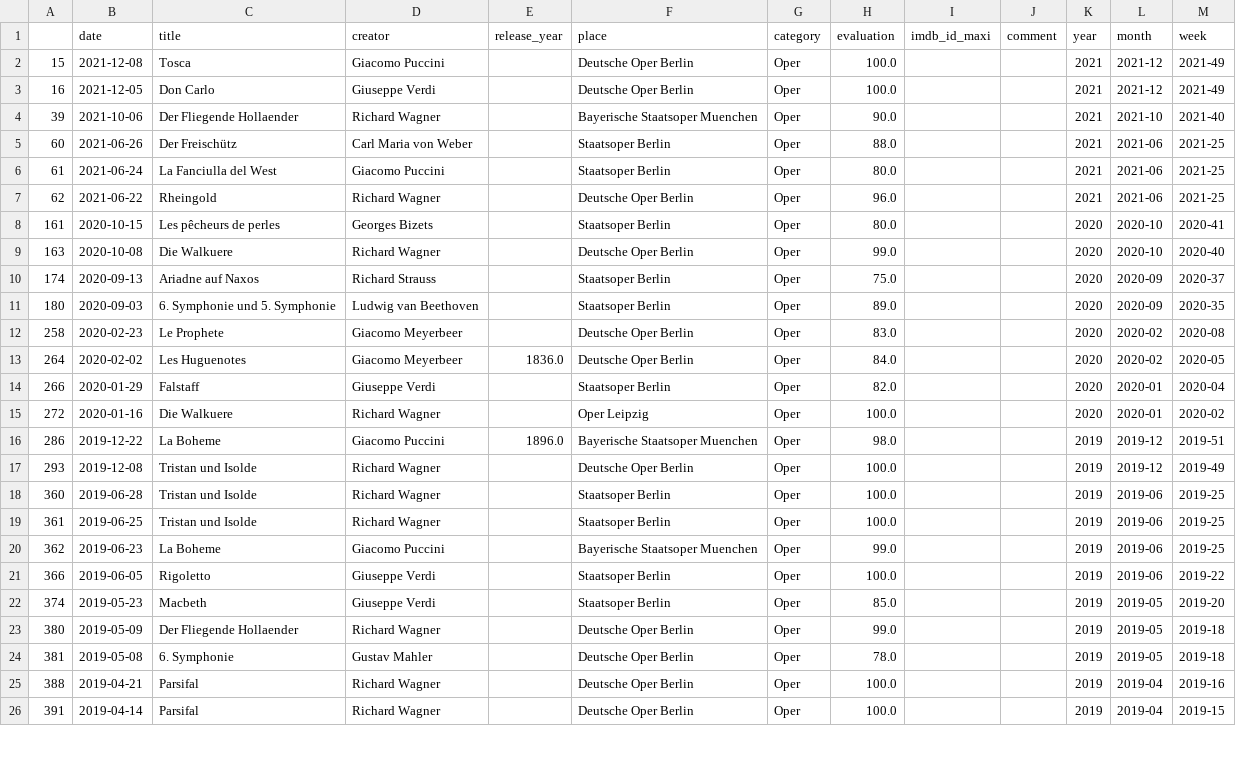
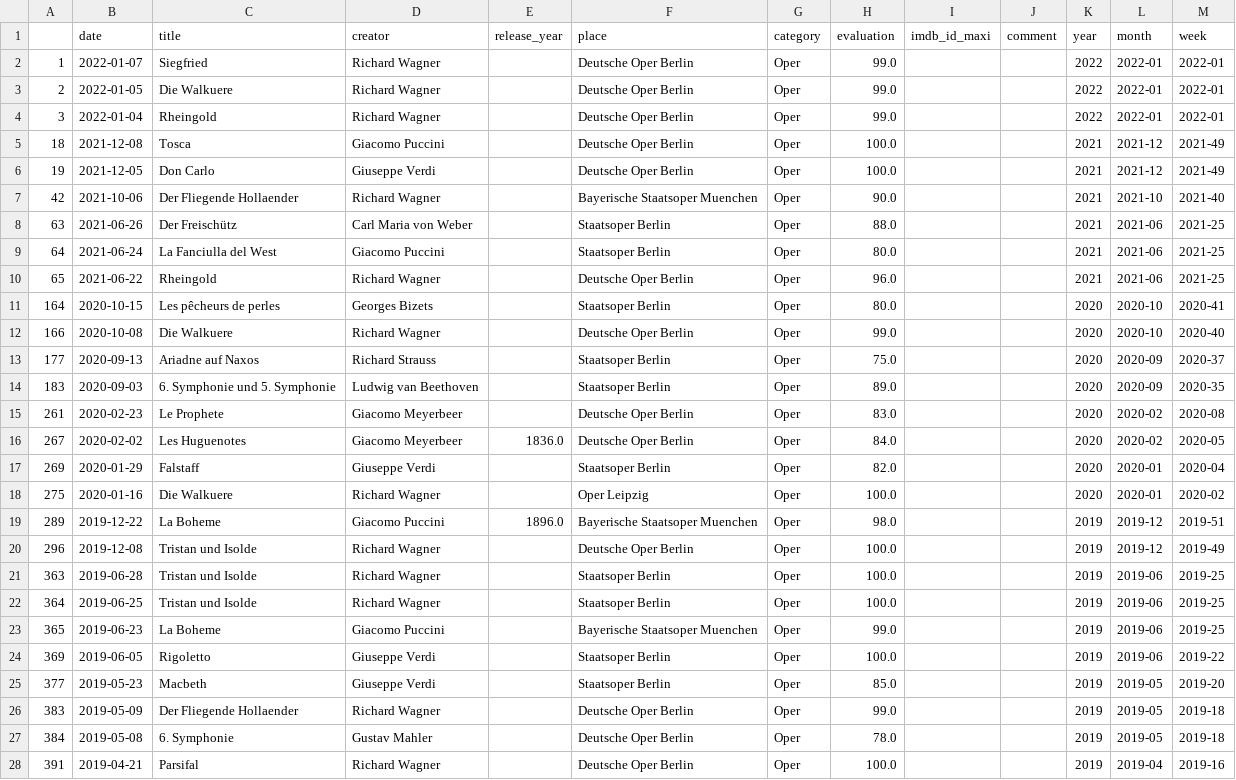
Before and after one commit to muellermax/movie-opera-diary, a CSV file: wrangling_scripts/input_operas.csv, drawn as a sheet; only a part is shown; the diff covers the shown part only.

```diff
--- a/wrangling_scripts/input_operas.csv
+++ b/wrangling_scripts/input_operas.csv
@@ -1,26 +1,28 @@
 ,date,title,creator,release_year,place,category,evaluation,imdb_id_maxi,comment,year,month,week
-15,2021-12-08,Tosca,Giacomo Puccini,,Deutsche Oper Berlin,Oper,100.0,,,2021,2021-12,2021-49
-16,2021-12-05,Don Carlo,Giuseppe Verdi,,Deutsche Oper Berlin,Oper,100.0,,,2021,2021-12,2021-49
-39,2021-10-06,Der Fliegende Hollaender,Richard Wagner,,Bayerische Staatsoper Muenchen,Oper,90.0,,,2021,2021-10,2021-40
-60,2021-06-26,Der Freischütz,Carl Maria von Weber,,Staatsoper Berlin,Oper,88.0,,,2021,2021-06,2021-25
-61,2021-06-24,La Fanciulla del West,Giacomo Puccini,,Staatsoper Berlin,Oper,80.0,,,2021,2021-06,2021-25
-62,2021-06-22,Rheingold,Richard Wagner,,Deutsche Oper Berlin,Oper,96.0,,,2021,2021-06,2021-25
-161,2020-10-15,Les pêcheurs de perles,Georges Bizets,,Staatsoper Berlin,Oper,80.0,,,2020,2020-10,2020-41
-163,2020-10-08,Die Walkuere,Richard Wagner,,Deutsche Oper Berlin,Oper,99.0,,,2020,2020-10,2020-40
-174,2020-09-13,Ariadne auf Naxos,Richard Strauss,,Staatsoper Berlin,Oper,75.0,,,2020,2020-09,2020-37
-180,2020-09-03,6. Symphonie und 5. Symphonie,Ludwig van Beethoven,,Staatsoper Berlin,Oper,89.0,,,2020,2020-09,2020-35
-258,2020-02-23,Le Prophete,Giacomo Meyerbeer,,Deutsche Oper Berlin,Oper,83.0,,,2020,2020-02,2020-08
-264,2020-02-02,Les Huguenotes,Giacomo Meyerbeer,1836.0,Deutsche Oper Berlin,Oper,84.0,,,2020,2020-02,2020-05
-266,2020-01-29,Falstaff,Giuseppe Verdi,,Staatsoper Berlin,Oper,82.0,,,2020,2020-01,2020-04
-272,2020-01-16,Die Walkuere,Richard Wagner,,Oper Leipzig,Oper,100.0,,,2020,2020-01,2020-02
-286,2019-12-22,La Boheme,Giacomo Puccini,1896.0,Bayerische Staatsoper Muenchen,Oper,98.0,,,2019,2019-12,2019-51
-293,2019-12-08,Tristan und Isolde,Richard Wagner,,Deutsche Oper Berlin,Oper,100.0,,,2019,2019-12,2019-49
-360,2019-06-28,Tristan und Isolde,Richard Wagner,,Staatsoper Berlin,Oper,100.0,,,2019,2019-06,2019-25
-361,2019-06-25,Tristan und Isolde,Richard Wagner,,Staatsoper Berlin,Oper,100.0,,,2019,2019-06,2019-25
-362,2019-06-23,La Boheme,Giacomo Puccini,,Bayerische Staatsoper Muenchen,Oper,99.0,,,2019,2019-06,2019-25
-366,2019-06-05,Rigoletto,Giuseppe Verdi,,Staatsoper Berlin,Oper,100.0,,,2019,2019-06,2019-22
-374,2019-05-23,Macbeth,Giuseppe Verdi,,Staatsoper Berlin,Oper,85.0,,,2019,2019-05,2019-20
-380,2019-05-09,Der Fliegende Hollaender,Richard Wagner,,Deutsche Oper Berlin,Oper,99.0,,,2019,2019-05,2019-18
-381,2019-05-08,6. Symphonie,Gustav Mahler,,Deutsche Oper Berlin,Oper,78.0,,,2019,2019-05,2019-18
-388,2019-04-21,Parsifal,Richard Wagner,,Deutsche Oper Berlin,Oper,100.0,,,2019,2019-04,2019-16
-391,2019-04-14,Parsifal,Richard Wagner,,Deutsche Oper Berlin,Oper,100.0,,,2019,2019-04,2019-15
+1,2022-01-07,Siegfried,Richard Wagner,,Deutsche Oper Berlin,Oper,99.0,,,2022,2022-01,2022-01
+2,2022-01-05,Die Walkuere,Richard Wagner,,Deutsche Oper Berlin,Oper,99.0,,,2022,2022-01,2022-01
+3,2022-01-04,Rheingold,Richard Wagner,,Deutsche Oper Berlin,Oper,99.0,,,2022,2022-01,2022-01
+18,2021-12-08,Tosca,Giacomo Puccini,,Deutsche Oper Berlin,Oper,100.0,,,2021,2021-12,2021-49
+19,2021-12-05,Don Carlo,Giuseppe Verdi,,Deutsche Oper Berlin,Oper,100.0,,,2021,2021-12,2021-49
+42,2021-10-06,Der Fliegende Hollaender,Richard Wagner,,Bayerische Staatsoper Muenchen,Oper,90.0,,,2021,2021-10,2021-40
+63,2021-06-26,Der Freischütz,Carl Maria von Weber,,Staatsoper Berlin,Oper,88.0,,,2021,2021-06,2021-25
+64,2021-06-24,La Fanciulla del West,Giacomo Puccini,,Staatsoper Berlin,Oper,80.0,,,2021,2021-06,2021-25
+65,2021-06-22,Rheingold,Richard Wagner,,Deutsche Oper Berlin,Oper,96.0,,,2021,2021-06,2021-25
+164,2020-10-15,Les pêcheurs de perles,Georges Bizets,,Staatsoper Berlin,Oper,80.0,,,2020,2020-10,2020-41
+166,2020-10-08,Die Walkuere,Richard Wagner,,Deutsche Oper Berlin,Oper,99.0,,,2020,2020-10,2020-40
+177,2020-09-13,Ariadne auf Naxos,Richard Strauss,,Staatsoper Berlin,Oper,75.0,,,2020,2020-09,2020-37
+183,2020-09-03,6. Symphonie und 5. Symphonie,Ludwig van Beethoven,,Staatsoper Berlin,Oper,89.0,,,2020,2020-09,2020-35
+261,2020-02-23,Le Prophete,Giacomo Meyerbeer,,Deutsche Oper Berlin,Oper,83.0,,,2020,2020-02,2020-08
+267,2020-02-02,Les Huguenotes,Giacomo Meyerbeer,1836.0,Deutsche Oper Berlin,Oper,84.0,,,2020,2020-02,2020-05
+269,2020-01-29,Falstaff,Giuseppe Verdi,,Staatsoper Berlin,Oper,82.0,,,2020,2020-01,2020-04
+275,2020-01-16,Die Walkuere,Richard Wagner,,Oper Leipzig,Oper,100.0,,,2020,2020-01,2020-02
+289,2019-12-22,La Boheme,Giacomo Puccini,1896.0,Bayerische Staatsoper Muenchen,Oper,98.0,,,2019,2019-12,2019-51
+296,2019-12-08,Tristan und Isolde,Richard Wagner,,Deutsche Oper Berlin,Oper,100.0,,,2019,2019-12,2019-49
+363,2019-06-28,Tristan und Isolde,Richard Wagner,,Staatsoper Berlin,Oper,100.0,,,2019,2019-06,2019-25
+364,2019-06-25,Tristan und Isolde,Richard Wagner,,Staatsoper Berlin,Oper,100.0,,,2019,2019-06,2019-25
+365,2019-06-23,La Boheme,Giacomo Puccini,,Bayerische Staatsoper Muenchen,Oper,99.0,,,2019,2019-06,2019-25
+369,2019-06-05,Rigoletto,Giuseppe Verdi,,Staatsoper Berlin,Oper,100.0,,,2019,2019-06,2019-22
+377,2019-05-23,Macbeth,Giuseppe Verdi,,Staatsoper Berlin,Oper,85.0,,,2019,2019-05,2019-20
+383,2019-05-09,Der Fliegende Hollaender,Richard Wagner,,Deutsche Oper Berlin,Oper,99.0,,,2019,2019-05,2019-18
+384,2019-05-08,6. Symphonie,Gustav Mahler,,Deutsche Oper Berlin,Oper,78.0,,,2019,2019-05,2019-18
+391,2019-04-21,Parsifal,Richard Wagner,,Deutsche Oper Berlin,Oper,100.0,,,2019,2019-04,2019-16
```
Also changed, not shown: 1 added row and 48 edited cells elsewhere in this file, wrangling_scripts/input_all.csv, wrangling_scripts/input_movies.csv, 1 other file.
